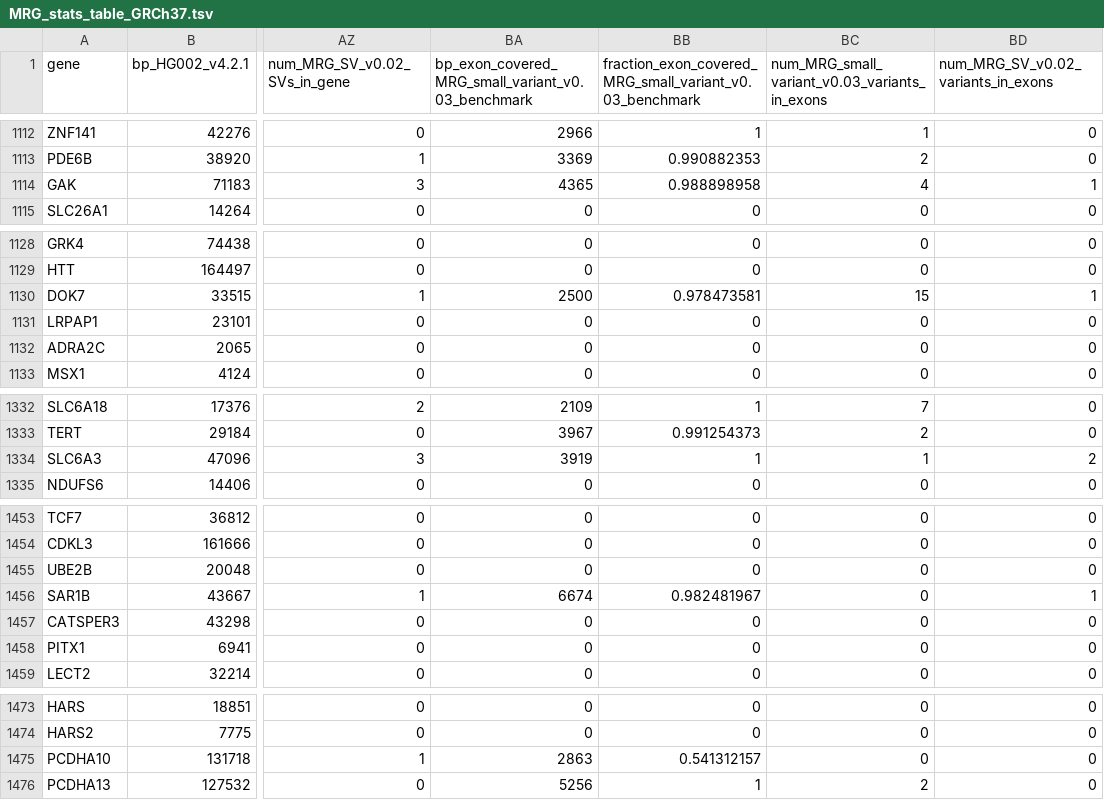
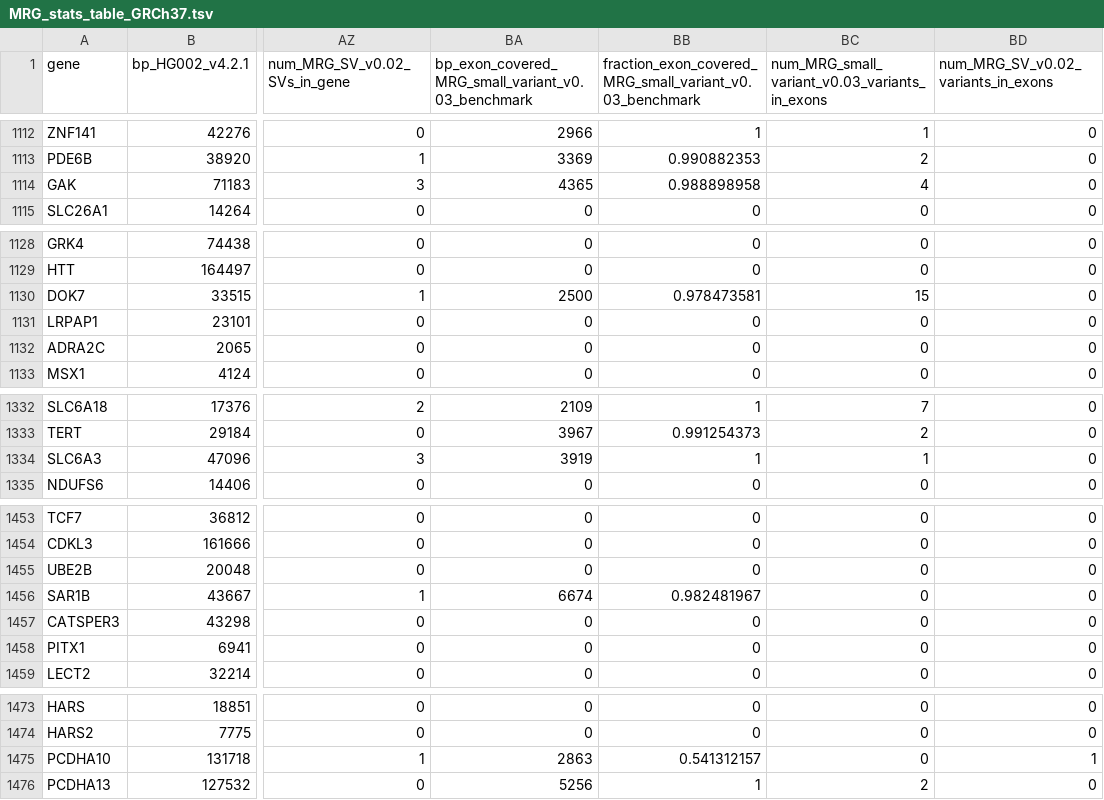
Before and after one commit to usnistgov/cmrg-benchmarkset-manuscript, a TSV file: scratch/MRG_stats_table_GRCh37.tsv, drawn as a sheet; only a part is shown, gaps mark what is left out; the diff covers the shown part only; the diff names each change by its address in the sheet, - before the commit and + after, or states it on an @@ line.

```diff
--- a/scratch/MRG_stats_table_GRCh37.tsv
+++ b/scratch/MRG_stats_table_GRCh37.tsv
-BD1114: 1
+BD1114: 0
-BD1130: 1
+BD1130: 0
-BD1334: 2
+BD1334: 0
-BD1456: 1
+BD1456: 0
-BD1475: 0
+BD1475: 1
```
Also changed, not shown: 16 edited cells elsewhere in this file, scratch/MRG_stats_table_GRCh38.tsv, 2 other files.
